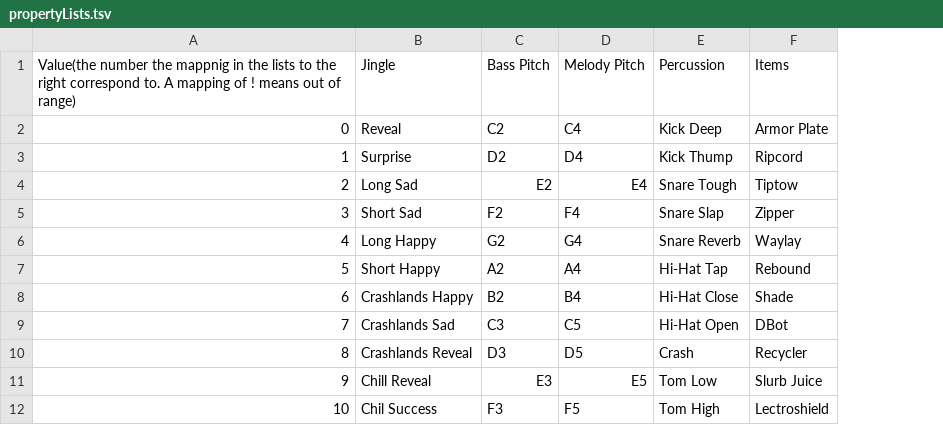
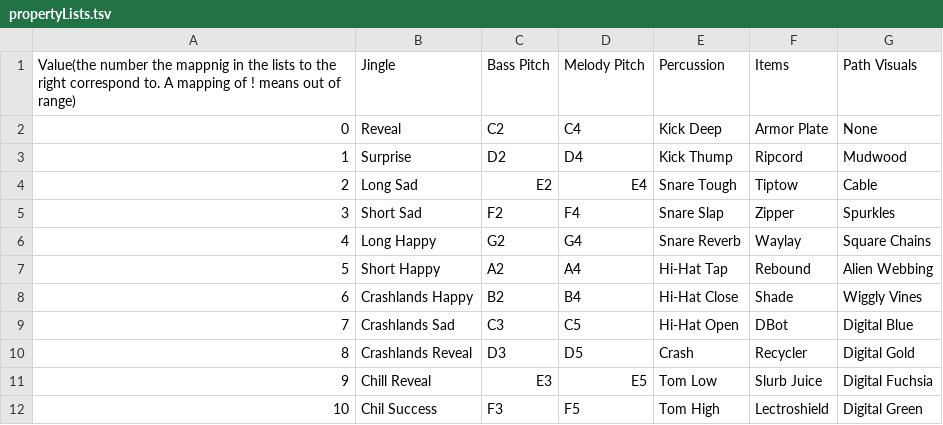
Before and after one commit to tyoeer/Chaoshead, a TSV file: data/propertyLists.tsv, drawn as a sheet; only a part is shown; the diff names each change by its address in the sheet, - before the commit and + after, or states it on an @@ line.

Commit message:
Added path properties data

```diff
--- a/data/propertyLists.tsv
+++ b/data/propertyLists.tsv
+column G (Path Visuals), rows 2-12: None | Mudwood | Cable | Spurkles | Square Chains | Alien Webbing | Wiggly Vines | Digital Blue | Digital Gold | Digital Fuchsia | Digital Green
```
Also changed, not shown: data/properties.tsv.
